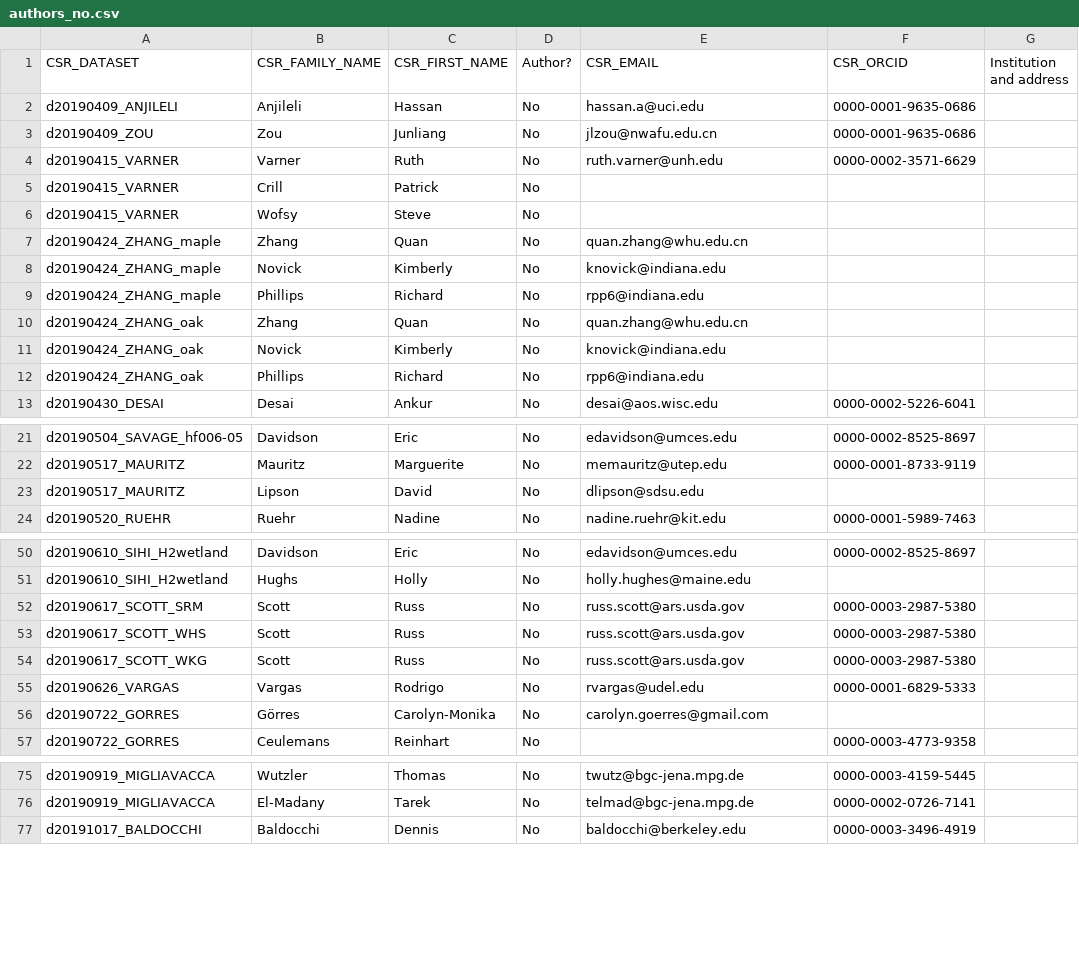
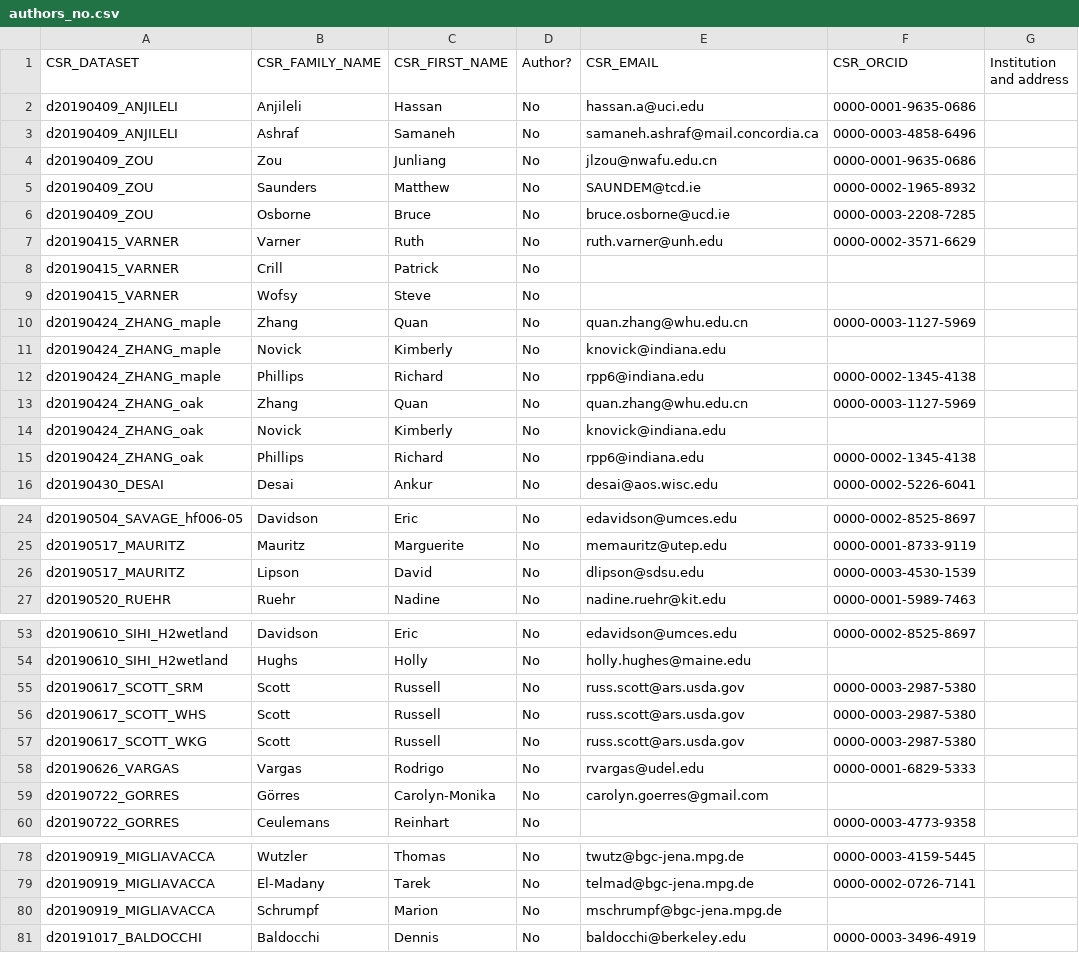
Before and after one commit to bpbond/cosore, a CSV file: essd/authors_no.csv, drawn as a sheet; only a part is shown, gaps mark what is left out; the diff covers the shown part only.

```diff
--- a/essd/authors_no.csv
+++ b/essd/authors_no.csv
@@ -2,3 +2,6 @@ CSR_DATASET,CSR_FAMILY_NAME,CSR_FIRST_NAME,Author?,CSR_EMAIL,CSR_ORCID,Instituti
 d20190409_ANJILELI,Anjileli,Hassan,No,hassan.a@uci.edu,0000-0001-9635-0686,""
+d20190409_ANJILELI,Ashraf,Samaneh,No,samaneh.ashraf@mail.concordia.ca,0000-0003-4858-6496,""
 d20190409_ZOU,Zou,Junliang,No,jlzou@nwafu.edu.cn,0000-0001-9635-0686,""
+d20190409_ZOU,Saunders,Matthew,No,SAUNDEM@tcd.ie,0000-0002-1965-8932,""
+d20190409_ZOU,Osborne,Bruce,No,bruce.osborne@ucd.ie,0000-0003-2208-7285,""
 d20190415_VARNER,Varner,Ruth,No,ruth.varner@unh.edu,0000-0002-3571-6629,""
@@ -6,2 +9,2 @@ d20190415_VARNER,Crill,Patrick,No,"","",""
 d20190415_VARNER,Wofsy,Steve,No,"","",""
-d20190424_ZHANG_maple,Zhang,Quan,No,quan.zhang@whu.edu.cn,,""
+d20190424_ZHANG_maple,Zhang,Quan,No,quan.zhang@whu.edu.cn,0000-0003-1127-5969,""
@@ -9,2 +12,2 @@ d20190424_ZHANG_maple,Novick,Kimberly,No,knovick@indiana.edu,,""
-d20190424_ZHANG_maple,Phillips,Richard,No,rpp6@indiana.edu,,""
-d20190424_ZHANG_oak,Zhang,Quan,No,quan.zhang@whu.edu.cn,,""
+d20190424_ZHANG_maple,Phillips,Richard,No,rpp6@indiana.edu,0000-0002-1345-4138,""
+d20190424_ZHANG_oak,Zhang,Quan,No,quan.zhang@whu.edu.cn,0000-0003-1127-5969,""
@@ -12,2 +15,2 @@ d20190424_ZHANG_oak,Novick,Kimberly,No,knovick@indiana.edu,,""
-d20190424_ZHANG_oak,Phillips,Richard,No,rpp6@indiana.edu,,""
+d20190424_ZHANG_oak,Phillips,Richard,No,rpp6@indiana.edu,0000-0002-1345-4138,""
 d20190430_DESAI,Desai,Ankur,No,desai@aos.wisc.edu,0000-0002-5226-6041,""
@@ -22,3 +25,3 @@ d20190504_SAVAGE_hf006-05,Davidson,Eric,No,edavidson@umces.edu,0000-0002-8525-86
 d20190517_MAURITZ,Mauritz,Marguerite,No,memauritz@utep.edu,0000-0001-8733-9119,""
-d20190517_MAURITZ,Lipson,David,No,dlipson@sdsu.edu,"",""
+d20190517_MAURITZ,Lipson,David,No,dlipson@sdsu.edu,0000-0003-4530-1539,""
 d20190520_RUEHR,Ruehr,Nadine,No,nadine.ruehr@kit.edu,0000-0001-5989-7463,""
@@ -51,5 +54,5 @@ d20190610_SIHI_H2wetland,Davidson,Eric,No,edavidson@umces.edu,0000-0002-8525-869
 d20190610_SIHI_H2wetland,Hughs,Holly,No,holly.hughes@maine.edu,"",""
-d20190617_SCOTT_SRM,Scott,Russ,No,russ.scott@ars.usda.gov,0000-0003-2987-5380,""
-d20190617_SCOTT_WHS,Scott,Russ,No,russ.scott@ars.usda.gov,0000-0003-2987-5380,""
-d20190617_SCOTT_WKG,Scott,Russ,No,russ.scott@ars.usda.gov,0000-0003-2987-5380,""
+d20190617_SCOTT_SRM,Scott,Russell,No,russ.scott@ars.usda.gov,0000-0003-2987-5380,""
+d20190617_SCOTT_WHS,Scott,Russell,No,russ.scott@ars.usda.gov,0000-0003-2987-5380,""
+d20190617_SCOTT_WKG,Scott,Russell,No,russ.scott@ars.usda.gov,0000-0003-2987-5380,""
 d20190626_VARGAS,Vargas,Rodrigo,No,rvargas@udel.edu,0000-0001-6829-5333,""
@@ -76,2 +79,3 @@ d20190919_MIGLIAVACCA,Wutzler,Thomas,No,twutz@bgc-jena.mpg.de,0000-0003-4159-544
 d20190919_MIGLIAVACCA,El-Madany,Tarek,No,telmad@bgc-jena.mpg.de,0000-0002-0726-7141,""
+d20190919_MIGLIAVACCA,Schrumpf,Marion,No,mschrumpf@bgc-jena.mpg.de,"",""
 d20191017_BALDOCCHI,Baldocchi,Dennis,No,baldocchi@berkeley.edu,0000-0003-3496-4919,""
```
Also changed, not shown: 20 edited cells elsewhere in this file, inst/extdata/CSR_COLUMN_UNITS.csv.
